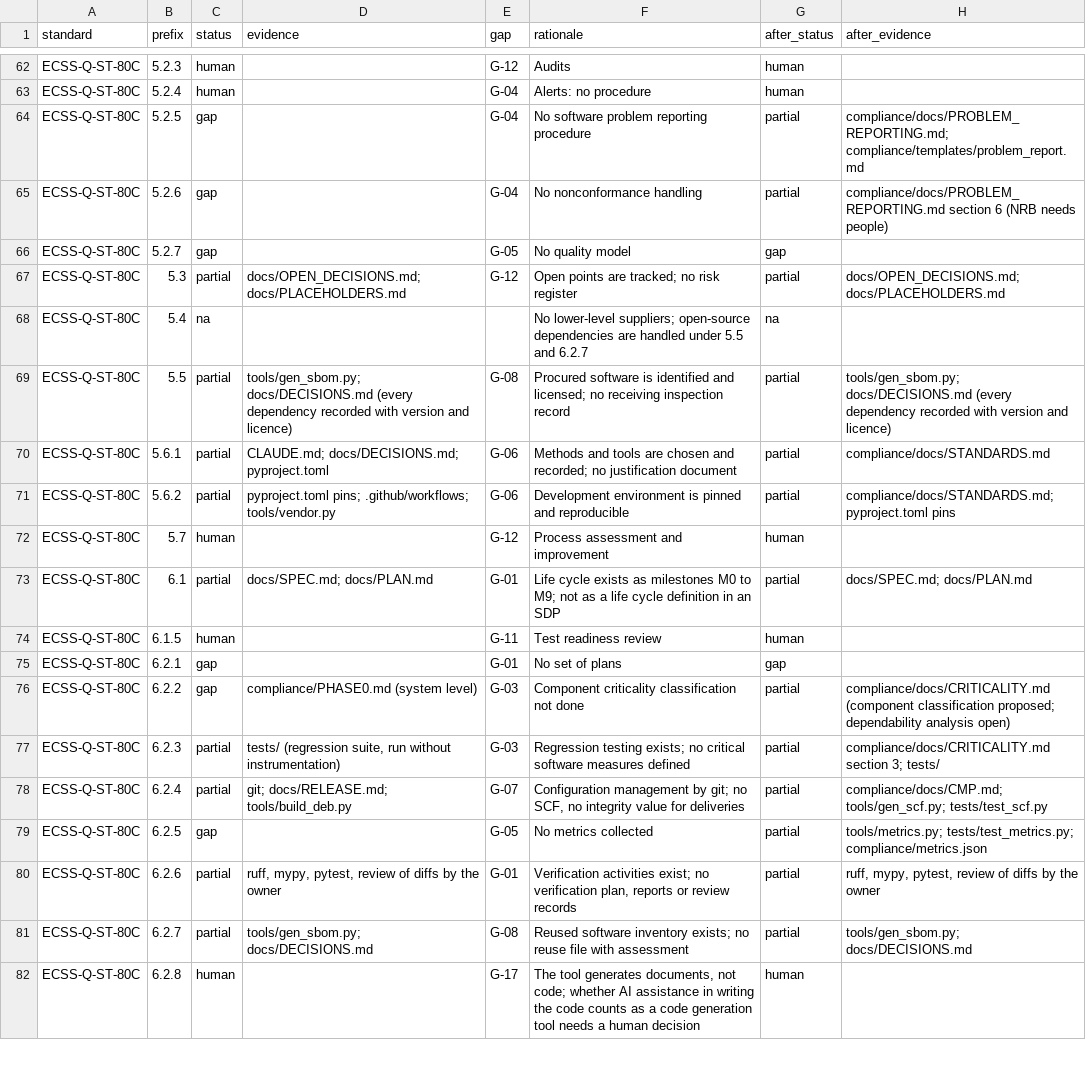
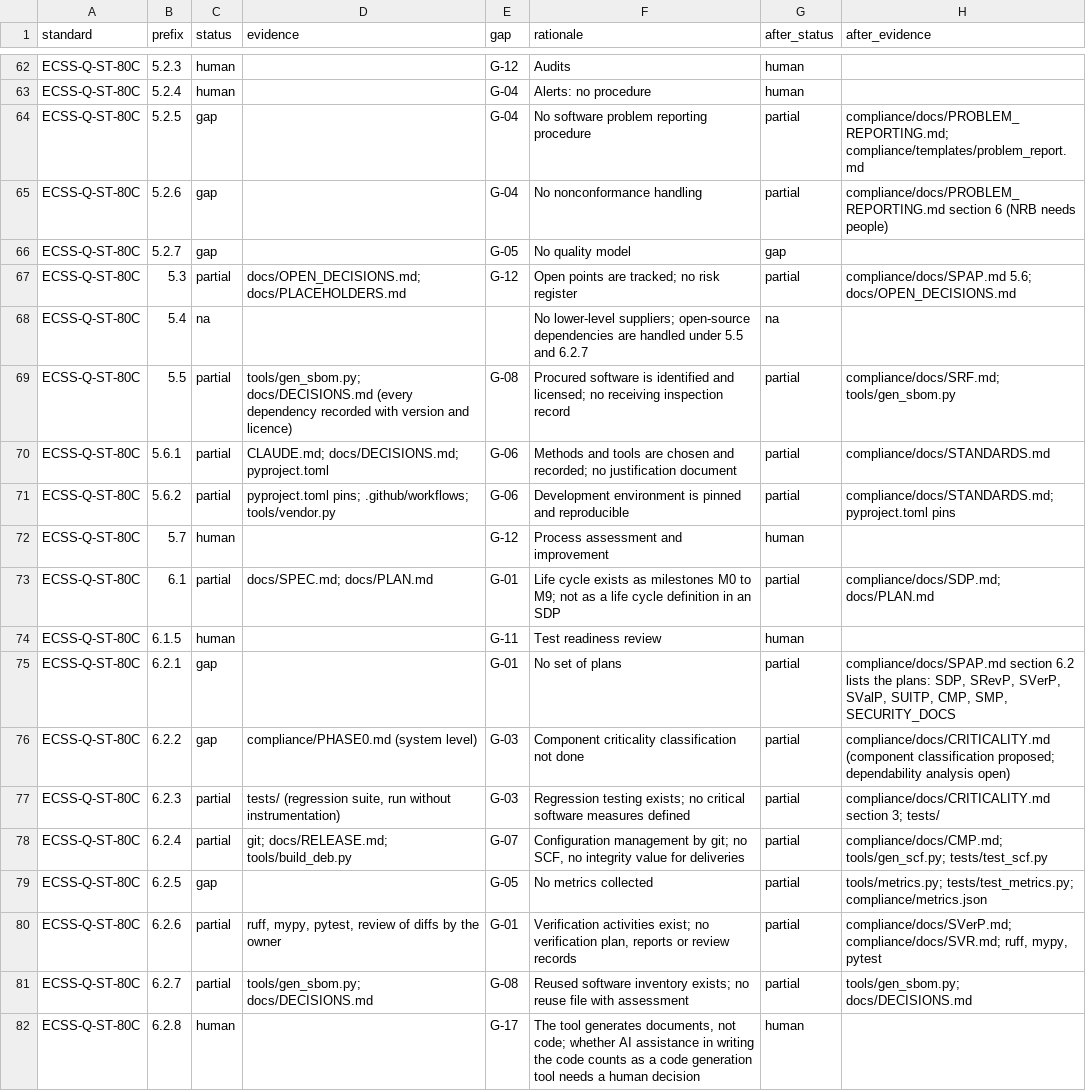
Before and after one commit to 0h3xn4/WireViz, a CSV file: harness/compliance/assessment/process_rules.csv, drawn as a sheet; only a part is shown, gaps mark what is left out; the diff covers the shown part only.

```diff
--- a/harness/compliance/assessment/process_rules.csv
+++ b/harness/compliance/assessment/process_rules.csv
@@ -66,5 +66,5 @@ ECSS-Q-ST-80C,5.2.6,gap,,G-04,No nonconformance handling,partial,compliance/docs
 ECSS-Q-ST-80C,5.2.7,gap,,G-05,No quality model,gap,
-ECSS-Q-ST-80C,5.3,partial,docs/OPEN_DECISIONS.md; docs/PLACEHOLDERS.md,G-12,Open points are tracked; no risk register,partial,docs/OPEN_DECISIONS.md; docs/PLACEHOLDERS.md
+ECSS-Q-ST-80C,5.3,partial,docs/OPEN_DECISIONS.md; docs/PLACEHOLDERS.md,G-12,Open points are tracked; no risk register,partial,compliance/docs/SPAP.md 5.6; docs/OPEN_DECISIONS.md
 ECSS-Q-ST-80C,5.4,na,,,No lower-level suppliers; open-source dependencies are handled under 5.5 and 6.2.7,na,
-ECSS-Q-ST-80C,5.5,partial,tools/gen_sbom.py; docs/DECISIONS.md (every dependency recorded with version and licence),G-08,Procured software is identified and licensed; no receiving inspection record,partial,tools/gen_sbom.py; docs/DECISIONS.md (every dependency recorded with version and licence)
+ECSS-Q-ST-80C,5.5,partial,tools/gen_sbom.py; docs/DECISIONS.md (every dependency recorded with version and licence),G-08,Procured software is identified and licensed; no receiving inspection record,partial,compliance/docs/SRF.md; tools/gen_sbom.py
 ECSS-Q-ST-80C,5.6.1,partial,CLAUDE.md; docs/DECISIONS.md; pyproject.toml,G-06,Methods and tools are chosen and recorded; no justification document,partial,compliance/docs/STANDARDS.md
@@ -72,5 +72,5 @@ ECSS-Q-ST-80C,5.6.2,partial,pyproject.toml pins; .github/workflows; tools/vendor
 ECSS-Q-ST-80C,5.7,human,,G-12,Process assessment and improvement,human,
-ECSS-Q-ST-80C,6.1,partial,docs/SPEC.md; docs/PLAN.md,G-01,Life cycle exists as milestones M0 to M9; not as a life cycle definition in an SDP,partial,docs/SPEC.md; docs/PLAN.md
+ECSS-Q-ST-80C,6.1,partial,docs/SPEC.md; docs/PLAN.md,G-01,Life cycle exists as milestones M0 to M9; not as a life cycle definition in an SDP,partial,compliance/docs/SDP.md; docs/PLAN.md
 ECSS-Q-ST-80C,6.1.5,human,,G-11,Test readiness review,human,
-ECSS-Q-ST-80C,6.2.1,gap,,G-01,No set of plans,gap,
+ECSS-Q-ST-80C,6.2.1,gap,,G-01,No set of plans,partial,"compliance/docs/SPAP.md section 6.2 lists the plans: SDP, SRevP, SVerP, SValP, SUITP, CMP, SMP, SECURITY_DOCS"
 ECSS-Q-ST-80C,6.2.2,gap,compliance/PHASE0.md (system level),G-03,Component criticality classification not done,partial,compliance/docs/CRITICALITY.md (component classification proposed; dependability analysis open)
@@ -79,3 +79,3 @@ ECSS-Q-ST-80C,6.2.4,partial,git; docs/RELEASE.md; tools/build_deb.py,G-07,"Confi
 ECSS-Q-ST-80C,6.2.5,gap,,G-05,No metrics collected,partial,tools/metrics.py; tests/test_metrics.py; compliance/metrics.json
-ECSS-Q-ST-80C,6.2.6,partial,"ruff, mypy, pytest, review of diffs by the owner",G-01,"Verification activities exist; no verification plan, reports or review records",partial,"ruff, mypy, pytest, review of diffs by the owner"
+ECSS-Q-ST-80C,6.2.6,partial,"ruff, mypy, pytest, review of diffs by the owner",G-01,"Verification activities exist; no verification plan, reports or review records",partial,"compliance/docs/SVerP.md; compliance/docs/SVR.md; ruff, mypy, pytest"
 ECSS-Q-ST-80C,6.2.7,partial,tools/gen_sbom.py; docs/DECISIONS.md,G-08,Reused software inventory exists; no reuse file with assessment,partial,tools/gen_sbom.py; docs/DECISIONS.md
```
Also changed, not shown: 73 edited cells elsewhere in this file, 21 other files.
